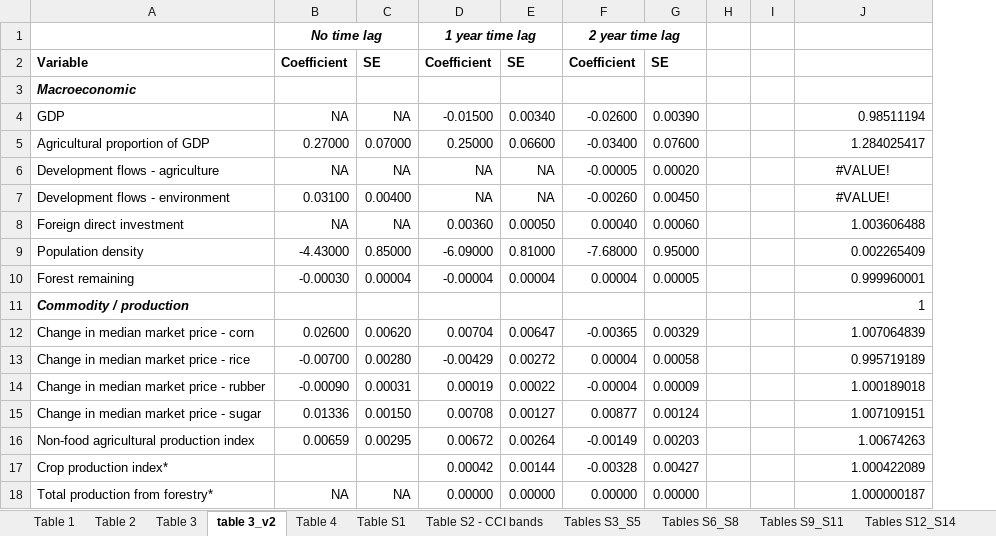
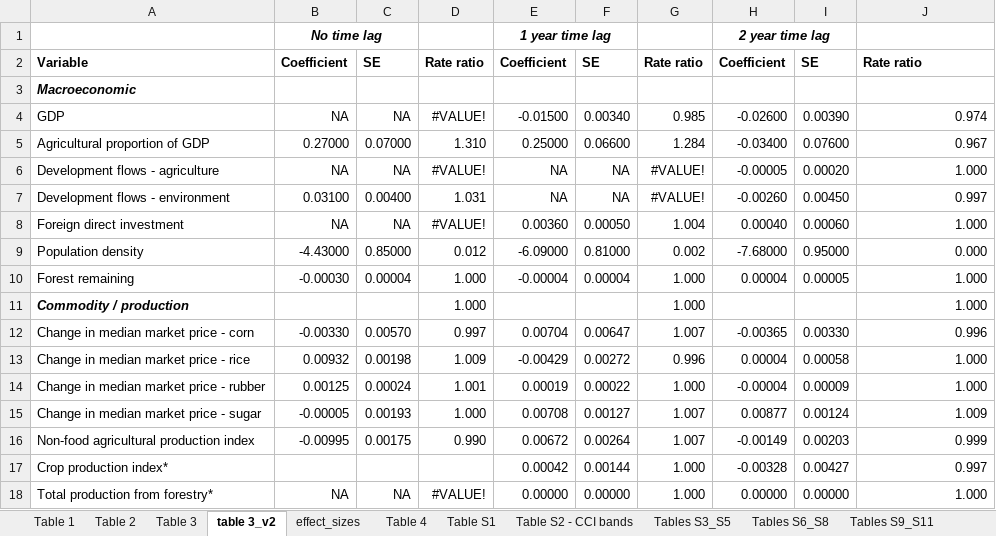
Before and after one commit to mattnuttall00/PhD_Chapter1, an Excel workbook: Write up/Table_data sources and details.xlsx, sheet table 3_v2, drawn as a sheet; only a part is shown; values as stored, in another font and other column widths than the file's, no borders; removed rows and columns are numbered as before the commit, all else as after; the diff covers the shown part only; the diff names each change by its address in the sheet, - before the commit and + after, or states it on an @@ line.

Commit message:
Updated tables & effects comparisons

```diff
--- a/Write up/Table_data sources and details.xlsx (sheet table 3_v2)
+++ b/Write up/Table_data sources and details.xlsx (sheet table 3_v2)
+sheet tab: effect_sizes
+column D, rows 2-18: Rate ratio |  | #VALUE! | 1.310 | #VALUE! | 1.031 | #VALUE! | 0.012 | 1.000 | 1.000 | 0.997 | 1.009 | 1.001 | 1.000 | 0.990 |  | #VALUE!
+column G, rows 2-18: Rate ratio |  | 0.985 | 1.284 | #VALUE! | #VALUE! | 1.004 | 0.002 | 1.000 | 1.000 | 1.007 | 0.996 | 1.000 | 1.007 | 1.007 | 1.000 | 1.000
-column H, empty
-column I, empty
-J2: (empty)
+J2: Rate ratio
-J4: 0.98511194
+J4: 0.974
-J5: 1.284025417
+J5: 0.967
-J6: #VALUE!
+J6: 1.000
-J6:J7 alignment: center
+J6:J7 alignment: right
-J7: #VALUE!
+J7: 0.997
-J8: 1.003606488
+J8: 1.000
-J9: 0.002265409
+J9: 0.000
-J10: 0.999960001
+J10: 1.000
-J11: 1
+J11: 1.000
-B12: 0.02600
+B12: -0.00330
-C12: 0.00620
+C12: 0.00570
-I12: 0.00329
+I12: 0.00330
-J12: 1.007064839
+J12: 0.996
-B13: -0.00700
+B13: 0.00932
-C13: 0.00280
+C13: 0.00198
-J13: 0.995719189
+J13: 1.000
-B14: -0.00090
+B14: 0.00125
-C14: 0.00031
+C14: 0.00024
-J14: 1.000189018
+J14: 1.000
-B15: 0.01336
+B15: -0.00005
-C15: 0.00150
+C15: 0.00193
-J15: 1.007109151
+J15: 1.009
-B16: 0.00659
+B16: -0.00995
-C16: 0.00295
+C16: 0.00175
-J16: 1.00674263
+J16: 0.999
-J17: 1.000422089
+J17: 0.997
-J18: 1.000000187
+J18: 1.000
```
Also changed, not shown: 10 edited cells elsewhere in this sheet.
